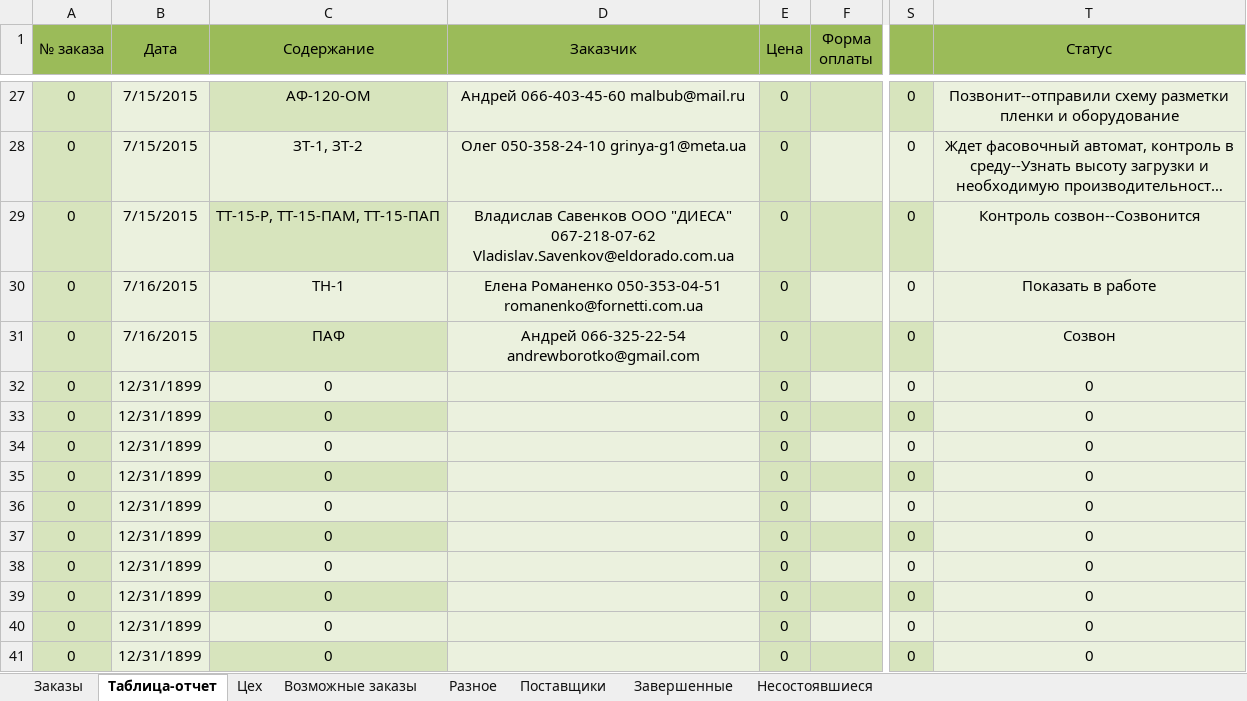
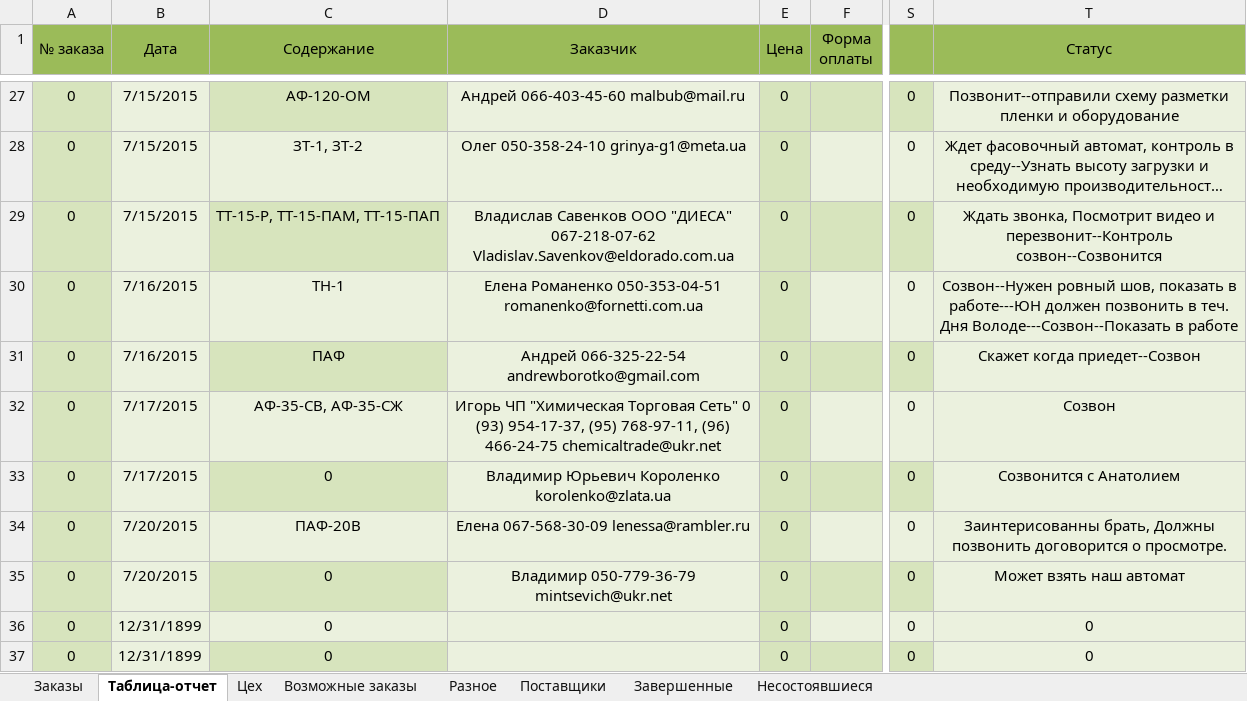
Before and after one commit to novapack/Work, an Excel workbook: Заказы/Заказы.xlsx, sheet Таблица-отчет, drawn as a sheet; only a part is shown, gaps mark what is left out; the shorter side is filled out with more unchanged rows; long unchanged cells end in …; values as stored, in another font and other column widths than the file's, no borders; the diff covers the shown part only; the diff names each change by its address in the sheet, - before the commit and + after, or states it on an @@ line.

```diff
--- a/Заказы/Заказы.xlsx (sheet Таблица-отчет)
+++ b/Заказы/Заказы.xlsx (sheet Таблица-отчет)
-T29 (Статус): Контроль созвон--Созвонится
+T29 (Статус): Ждать звонка, Посмотрит видео и перезвонит--Контроль созвон--Созвонится
-T30 (Статус): Показать в работе
+T30 (Статус): Созвон--Нужен ровный шов, показать в работе---ЮН должен позвонить в теч. Дня Володе---Созвон--Показать в работе
-T31 (Статус): Созвон
+T31 (Статус): Скажет когда приедет--Созвон
-B32:B33 (Дата): 12/31/1899
+B32:B33 (Дата): 7/17/2015
-C32 (Содержание): 0
+C32 (Содержание): АФ-35-СВ, АФ-35-СЖ
-D32 (Заказчик): (empty)
+D32 (Заказчик): Игорь ЧП "Химическая Торговая Сеть" 0 (93) 954-17-37, (95) 768-97-11, (96) 466-24-75 chemicaltrade@ukr.net
-T32 (Статус): 0
+T32 (Статус): Созвон
-D33 (Заказчик): (empty)
+D33 (Заказчик): Владимир Юрьевич Короленко korolenko@zlata.ua
-T33 (Статус): 0
+T33 (Статус): Созвонится с Анатолием
-B34:B35 (Дата): 12/31/1899
+B34:B35 (Дата): 7/20/2015
-C34 (Содержание): 0
+C34 (Содержание): ПАФ-20В
-D34 (Заказчик): (empty)
+D34 (Заказчик): Елена 067-568-30-09 lenessa@rambler.ru
-T34 (Статус): 0
+T34 (Статус): Заинтерисованны брать, Должны позвонить договорится о просмотре.
-D35 (Заказчик): (empty)
+D35 (Заказчик): Владимир 050-779-36-79 mintsevich@ukr.net
-T35 (Статус): 0
+T35 (Статус): Может взять наш автомат
```
Also changed, not shown: 14 edited cells elsewhere in this sheet, sheet Заказы, sheet Возможные заказы, sheet Цех, sheet Поставщики.
